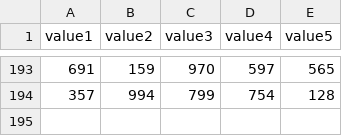
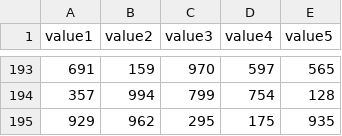
Before and after one commit to btjones-me/squares, a CSV file: data.csv, drawn as a sheet; only a part is shown, gaps mark what is left out.

Commit message:
record private contribution

```diff
--- a/data.csv
+++ b/data.csv
@@ -194 +194,2 @@ value1,value2,value3,value4,value5
 357,994,799,754,128
+929,962,295,175,935
```
